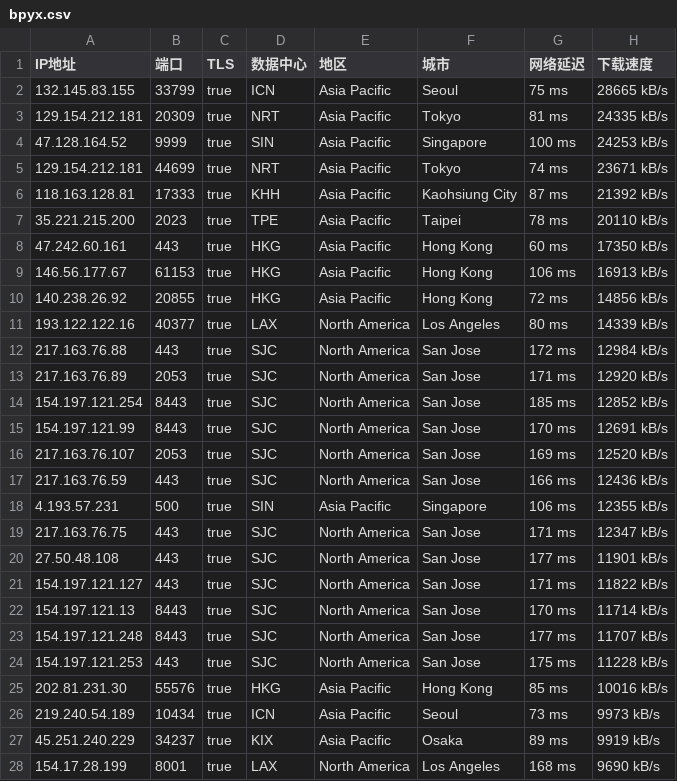
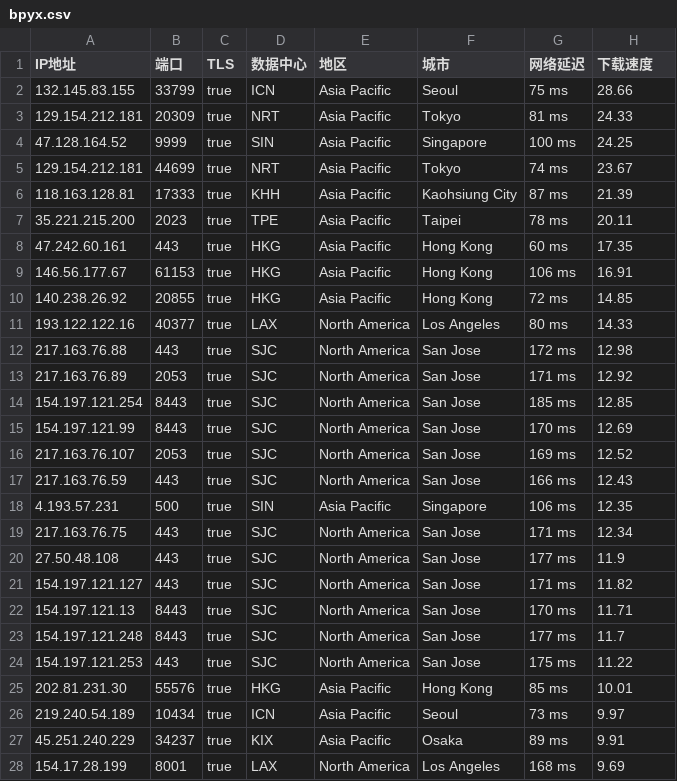
Before and after one commit to wentao883/TG-wxgqlfx_ZBDW, a CSV file: bpyx.csv, drawn as a sheet.

Commit message:
Update bpyx.csv

```diff
--- a/bpyx.csv
+++ b/bpyx.csv
@@ -1,28 +1,28 @@
 IP地址,端口,TLS,数据中心,地区,城市,网络延迟,下载速度
-132.145.83.155,33799,true,ICN,Asia Pacific,Seoul,75 ms,28665 kB/s
-129.154.212.181,20309,true,NRT,Asia Pacific,Tokyo,81 ms,24335 kB/s
-47.128.164.52,9999,true,SIN,Asia Pacific,Singapore,100 ms,24253 kB/s
-129.154.212.181,44699,true,NRT,Asia Pacific,Tokyo,74 ms,23671 kB/s
-118.163.128.81,17333,true,KHH,Asia Pacific,Kaohsiung City,87 ms,21392 kB/s
-35.221.215.200,2023,true,TPE,Asia Pacific,Taipei,78 ms,20110 kB/s
-47.242.60.161,443,true,HKG,Asia Pacific,Hong Kong,60 ms,17350 kB/s
-146.56.177.67,61153,true,HKG,Asia Pacific,Hong Kong,106 ms,16913 kB/s
-140.238.26.92,20855,true,HKG,Asia Pacific,Hong Kong,72 ms,14856 kB/s
-193.122.122.16,40377,true,LAX,North America,Los Angeles,80 ms,14339 kB/s
-217.163.76.88,443,true,SJC,North America,San Jose,172 ms,12984 kB/s
-217.163.76.89,2053,true,SJC,North America,San Jose,171 ms,12920 kB/s
-154.197.121.254,8443,true,SJC,North America,San Jose,185 ms,12852 kB/s
-154.197.121.99,8443,true,SJC,North America,San Jose,170 ms,12691 kB/s
-217.163.76.107,2053,true,SJC,North America,San Jose,169 ms,12520 kB/s
-217.163.76.59,443,true,SJC,North America,San Jose,166 ms,12436 kB/s
-4.193.57.231,500,true,SIN,Asia Pacific,Singapore,106 ms,12355 kB/s
-217.163.76.75,443,true,SJC,North America,San Jose,171 ms,12347 kB/s
-27.50.48.108,443,true,SJC,North America,San Jose,177 ms,11901 kB/s
-154.197.121.127,443,true,SJC,North America,San Jose,171 ms,11822 kB/s
-154.197.121.13,8443,true,SJC,North America,San Jose,170 ms,11714 kB/s
-154.197.121.248,8443,true,SJC,North America,San Jose,177 ms,11707 kB/s
-154.197.121.253,443,true,SJC,North America,San Jose,175 ms,11228 kB/s
-202.81.231.30,55576,true,HKG,Asia Pacific,Hong Kong,85 ms,10016 kB/s
-219.240.54.189,10434,true,ICN,Asia Pacific,Seoul,73 ms,9973 kB/s
-45.251.240.229,34237,true,KIX,Asia Pacific,Osaka,89 ms,9919 kB/s
-154.17.28.199,8001,true,LAX,North America,Los Angeles,168 ms,9690 kB/s
+132.145.83.155,33799,true,ICN,Asia Pacific,Seoul,75 ms,28.66
+129.154.212.181,20309,true,NRT,Asia Pacific,Tokyo,81 ms,24.33
+47.128.164.52,9999,true,SIN,Asia Pacific,Singapore,100 ms,24.25
+129.154.212.181,44699,true,NRT,Asia Pacific,Tokyo,74 ms,23.67
+118.163.128.81,17333,true,KHH,Asia Pacific,Kaohsiung City,87 ms,21.39
+35.221.215.200,2023,true,TPE,Asia Pacific,Taipei,78 ms,20.11
+47.242.60.161,443,true,HKG,Asia Pacific,Hong Kong,60 ms,17.35
+146.56.177.67,61153,true,HKG,Asia Pacific,Hong Kong,106 ms,16.91
+140.238.26.92,20855,true,HKG,Asia Pacific,Hong Kong,72 ms,14.85
+193.122.122.16,40377,true,LAX,North America,Los Angeles,80 ms,14.33
+217.163.76.88,443,true,SJC,North America,San Jose,172 ms,12.98
+217.163.76.89,2053,true,SJC,North America,San Jose,171 ms,12.92
+154.197.121.254,8443,true,SJC,North America,San Jose,185 ms,12.85
+154.197.121.99,8443,true,SJC,North America,San Jose,170 ms,12.69
+217.163.76.107,2053,true,SJC,North America,San Jose,169 ms,12.52
+217.163.76.59,443,true,SJC,North America,San Jose,166 ms,12.43
+4.193.57.231,500,true,SIN,Asia Pacific,Singapore,106 ms,12.35
+217.163.76.75,443,true,SJC,North America,San Jose,171 ms,12.34
+27.50.48.108,443,true,SJC,North America,San Jose,177 ms,11.9
+154.197.121.127,443,true,SJC,North America,San Jose,171 ms,11.82
+154.197.121.13,8443,true,SJC,North America,San Jose,170 ms,11.71
+154.197.121.248,8443,true,SJC,North America,San Jose,177 ms,11.7
+154.197.121.253,443,true,SJC,North America,San Jose,175 ms,11.22
+202.81.231.30,55576,true,HKG,Asia Pacific,Hong Kong,85 ms,10.01
+219.240.54.189,10434,true,ICN,Asia Pacific,Seoul,73 ms,9.97
+45.251.240.229,34237,true,KIX,Asia Pacific,Osaka,89 ms,9.91
+154.17.28.199,8001,true,LAX,North America,Los Angeles,168 ms,9.69
```
